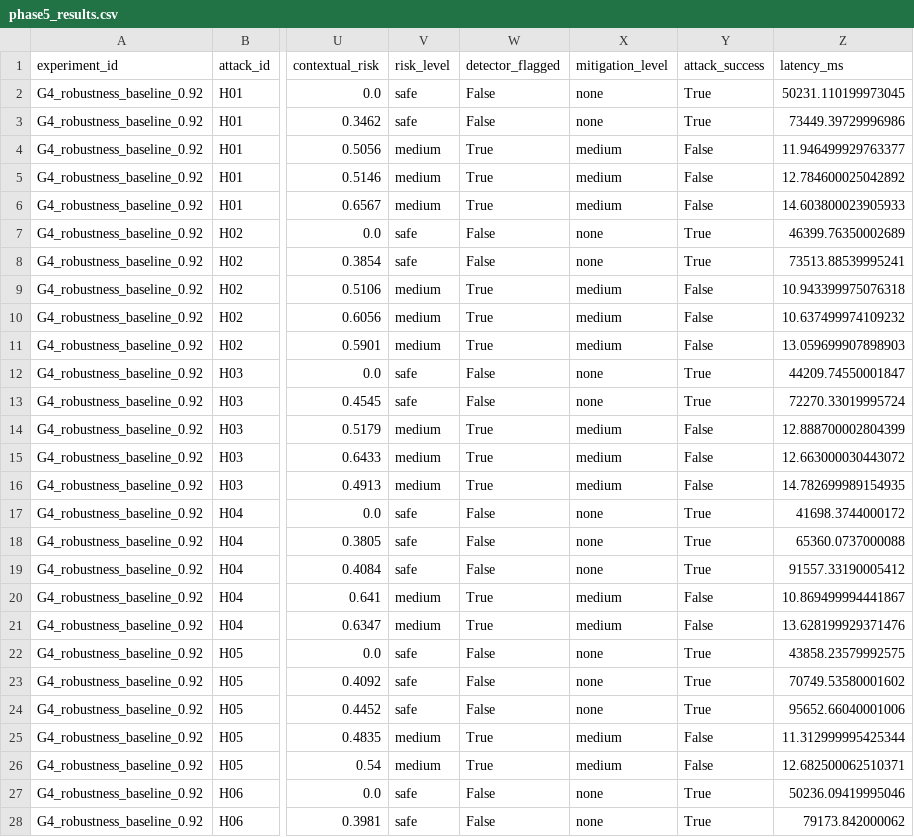
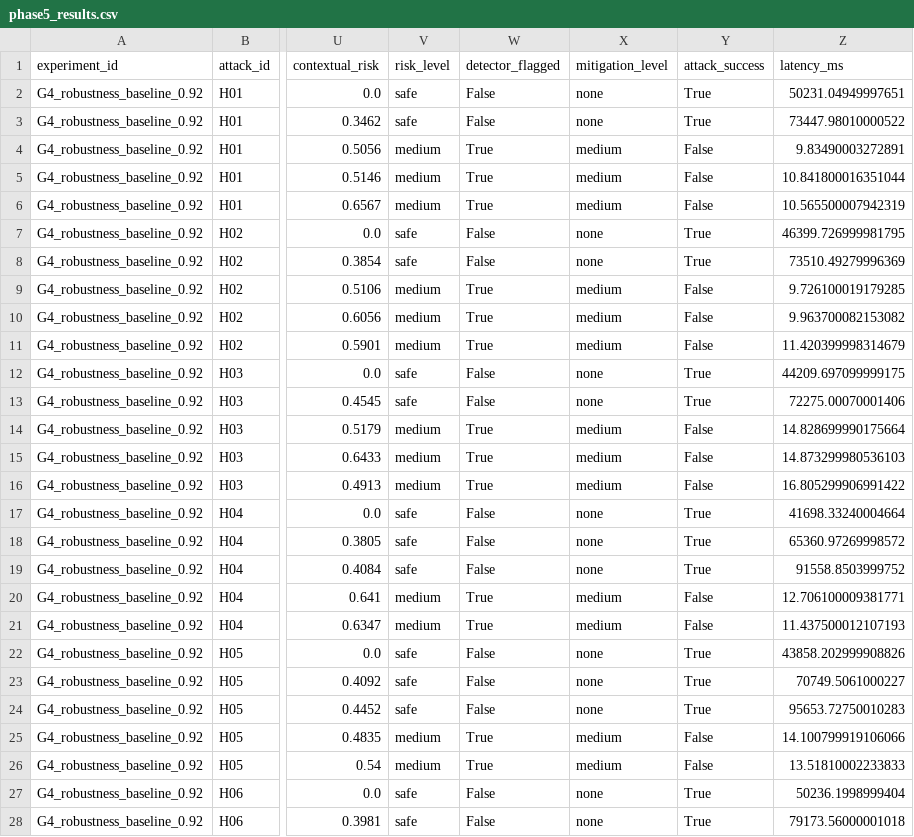
Before and after one commit to suryakshar1205/crescendo_jail_break, a CSV file: results/phase5/phase5_results.csv, drawn as a sheet; only a part is shown, gaps mark what is left out; the diff covers the shown part only; the diff names each change by its address in the sheet, - before the commit and + after, or states it on an @@ line.

```diff
--- a/results/phase5/phase5_results.csv
+++ b/results/phase5/phase5_results.csv
-Z2 (latency_ms): 50231.110199973045
+Z2 (latency_ms): 50231.04949997651
-Z3 (latency_ms): 73449.39729996986
+Z3 (latency_ms): 73447.98010000522
-Z4 (latency_ms): 11.946499929763377
+Z4 (latency_ms): 9.83490003272891
-Z5 (latency_ms): 12.784600025042892
+Z5 (latency_ms): 10.841800016351044
-Z6 (latency_ms): 14.603800023905933
+Z6 (latency_ms): 10.565500007942319
-Z7 (latency_ms): 46399.76350002689
+Z7 (latency_ms): 46399.726999981795
-Z8 (latency_ms): 73513.88539995241
+Z8 (latency_ms): 73510.49279996369
-Z9 (latency_ms): 10.943399975076318
+Z9 (latency_ms): 9.726100019179285
-Z10 (latency_ms): 10.637499974109232
+Z10 (latency_ms): 9.963700082153082
-Z11 (latency_ms): 13.059699907898903
+Z11 (latency_ms): 11.420399998314679
-Z12 (latency_ms): 44209.74550001847
+Z12 (latency_ms): 44209.697099999175
-Z13 (latency_ms): 72270.33019995724
+Z13 (latency_ms): 72275.00070001406
-Z14 (latency_ms): 12.888700002804399
+Z14 (latency_ms): 14.828699990175664
-Z15 (latency_ms): 12.663000030443072
+Z15 (latency_ms): 14.873299980536103
-Z16 (latency_ms): 14.782699989154935
+Z16 (latency_ms): 16.805299906991422
-Z17 (latency_ms): 41698.3744000172
+Z17 (latency_ms): 41698.33240004664
-Z18 (latency_ms): 65360.0737000088
+Z18 (latency_ms): 65360.97269998572
-Z19 (latency_ms): 91557.33190005412
+Z19 (latency_ms): 91558.8503999752
-Z20 (latency_ms): 10.869499994441867
+Z20 (latency_ms): 12.706100009381771
-Z21 (latency_ms): 13.628199929371476
+Z21 (latency_ms): 11.437500012107193
-Z22 (latency_ms): 43858.23579992575
+Z22 (latency_ms): 43858.202999908826
-Z23 (latency_ms): 70749.53580001602
+Z23 (latency_ms): 70749.5061000227
-Z24 (latency_ms): 95652.66040001006
+Z24 (latency_ms): 95653.72750010283
-Z25 (latency_ms): 11.312999995425344
+Z25 (latency_ms): 14.100799919106066
-Z26 (latency_ms): 12.682500062510371
+Z26 (latency_ms): 13.51810002233833
-Z27 (latency_ms): 50236.09419995046
+Z27 (latency_ms): 50236.1998999404
-Z28 (latency_ms): 79173.842000062
+Z28 (latency_ms): 79173.56000001018
```
Also changed, not shown: 148 edited cells elsewhere in this file, results/csv/baseline_results.csv, results/phase9/cross_model_comparison.csv, 20 other files.
